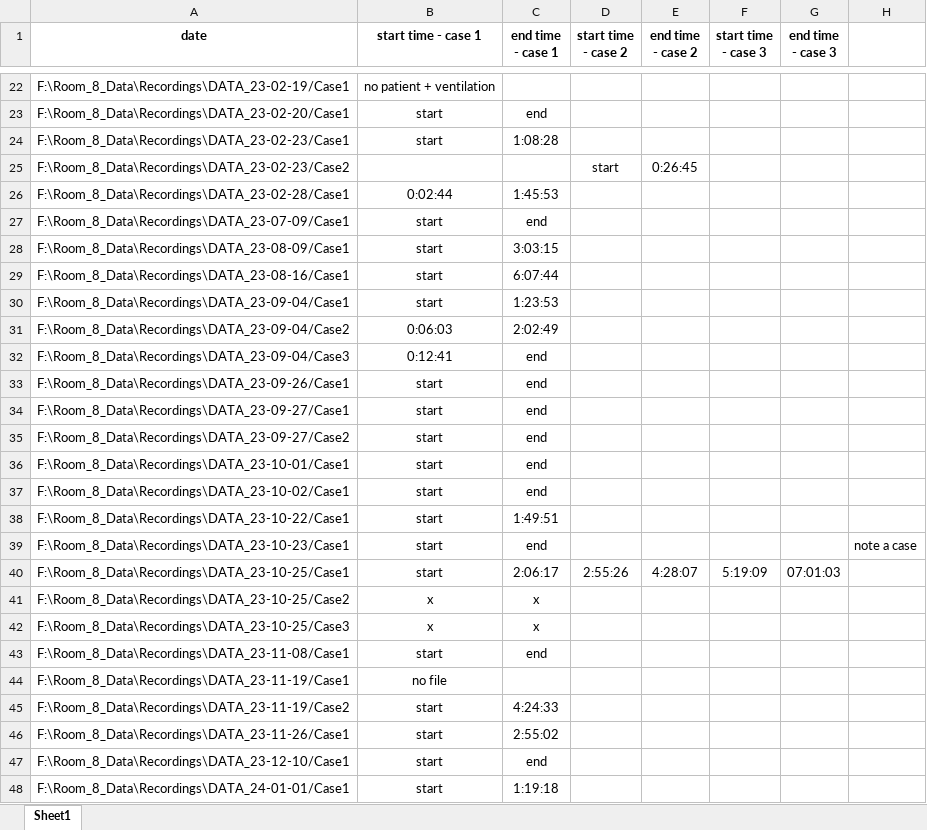
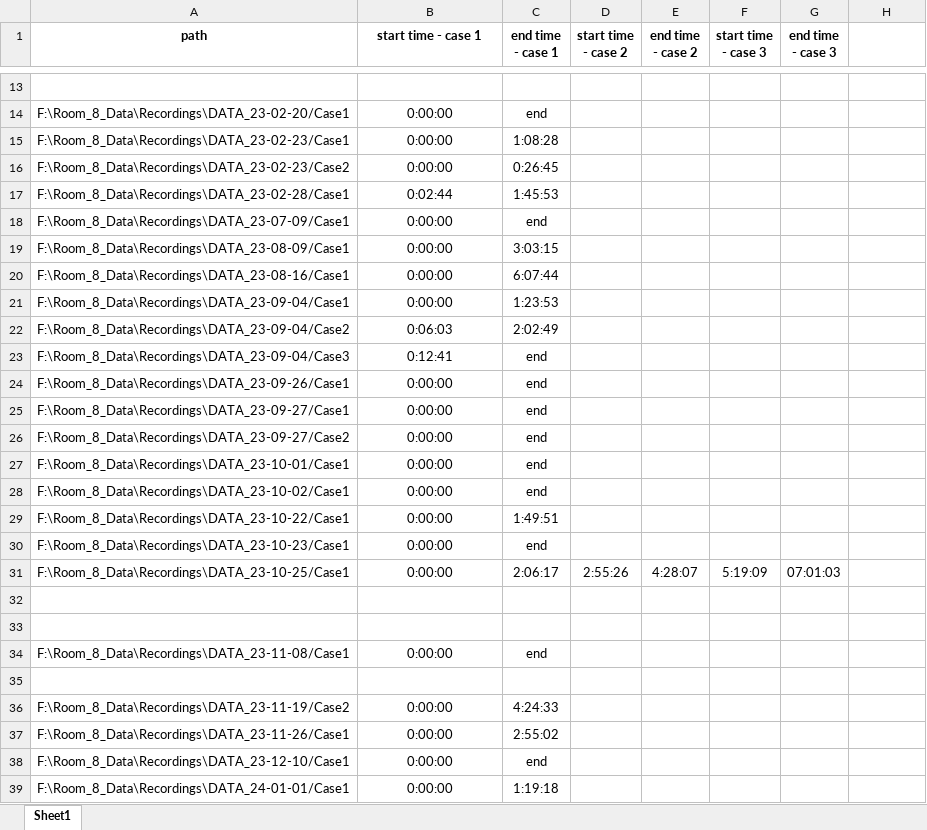
Before and after one commit to razbenaharon/ScalpelLab, an Excel workbook: times.xlsx, sheet Sheet1, drawn as a sheet; only a part is shown, gaps mark what is left out; values as stored, in another font and other column widths than the file's, no borders; addresses are those after the commit; the diff covers the shown part only; the diff names each change by its address in the sheet, - before the commit and + after, or states it on an @@ line.

```diff
--- a/times.xlsx (sheet Sheet1)
+++ b/times.xlsx (sheet Sheet1)
-A1: date
+A1: path
-row 13: F:\Room_8_Data\Recordings\DATA_23-02-19/Case1 | no patient + ventilation
+row 13: (empty)
-B14:B15 (start time - case 1): start
+B14:B15 (start time - case 1): 0:00:00
-B16 (start time - case 1): (empty)
+B16 (start time - case 1): 0:00:00
-C16 (end time - case 1): (empty)
+C16 (end time - case 1): 0:26:45
-D16 (start time - case 2): start
+D16 (start time - case 2): (empty)
-E16 (end time - case 2): 0:26:45
+E16 (end time - case 2): (empty)
-B18:B21 (start time - case 1): start
+B18:B21 (start time - case 1): 0:00:00
-B24:B31 (start time - case 1): start
+B24:B31 (start time - case 1): 0:00:00
-H30: note a case
+H30: (empty)
-row 32: F:\Room_8_Data\Recordings\DATA_23-10-25/Case2 | x | x
+row 32: (empty)
-row 33: F:\Room_8_Data\Recordings\DATA_23-10-25/Case3 | x | x
+row 33: (empty)
-B34 (start time - case 1): start
+B34 (start time - case 1): 0:00:00
-row 35: F:\Room_8_Data\Recordings\DATA_23-11-19/Case1 | no file
+row 35: (empty)
-B36:B39 (start time - case 1): start
+B36:B39 (start time - case 1): 0:00:00
```
Also changed, not shown: 9 removed rows and 255 edited cells elsewhere in this sheet, 10 other files.
